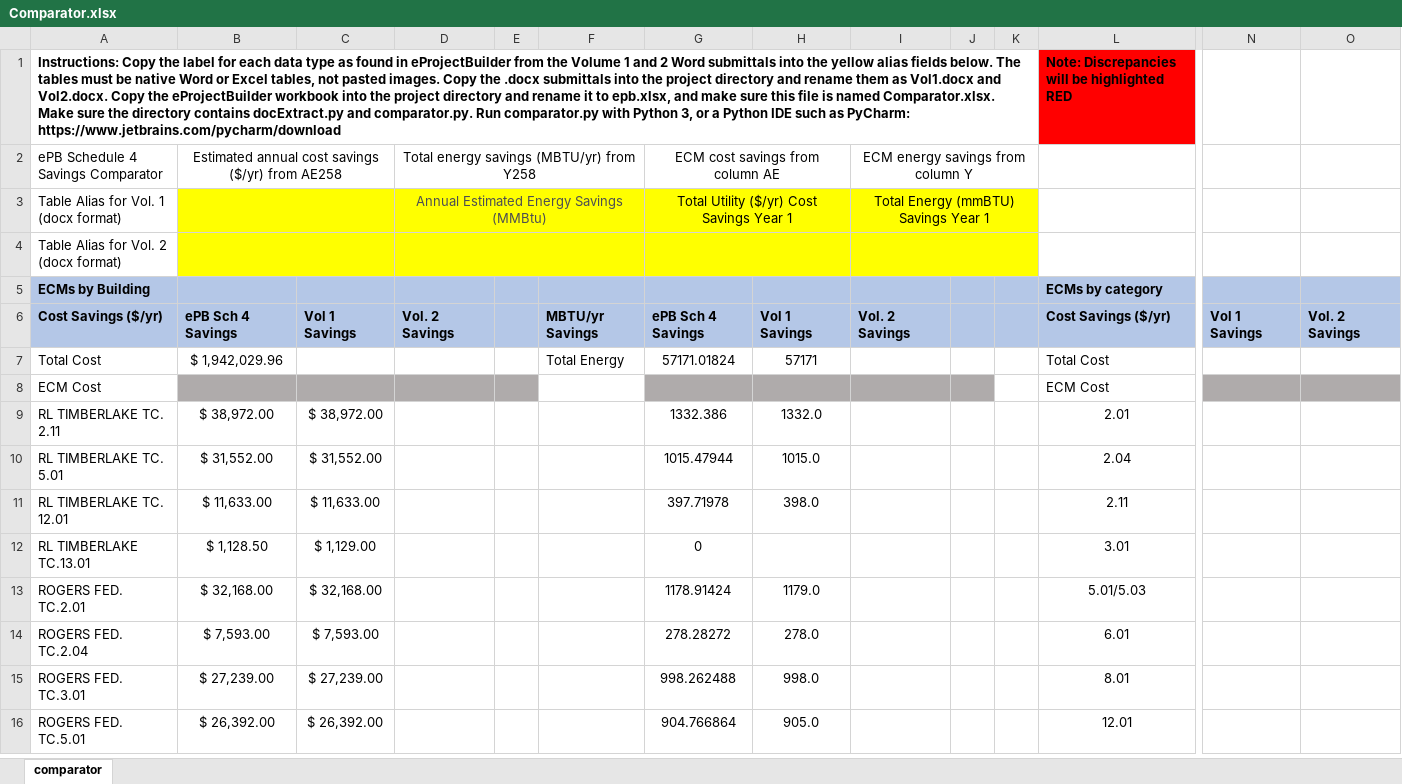
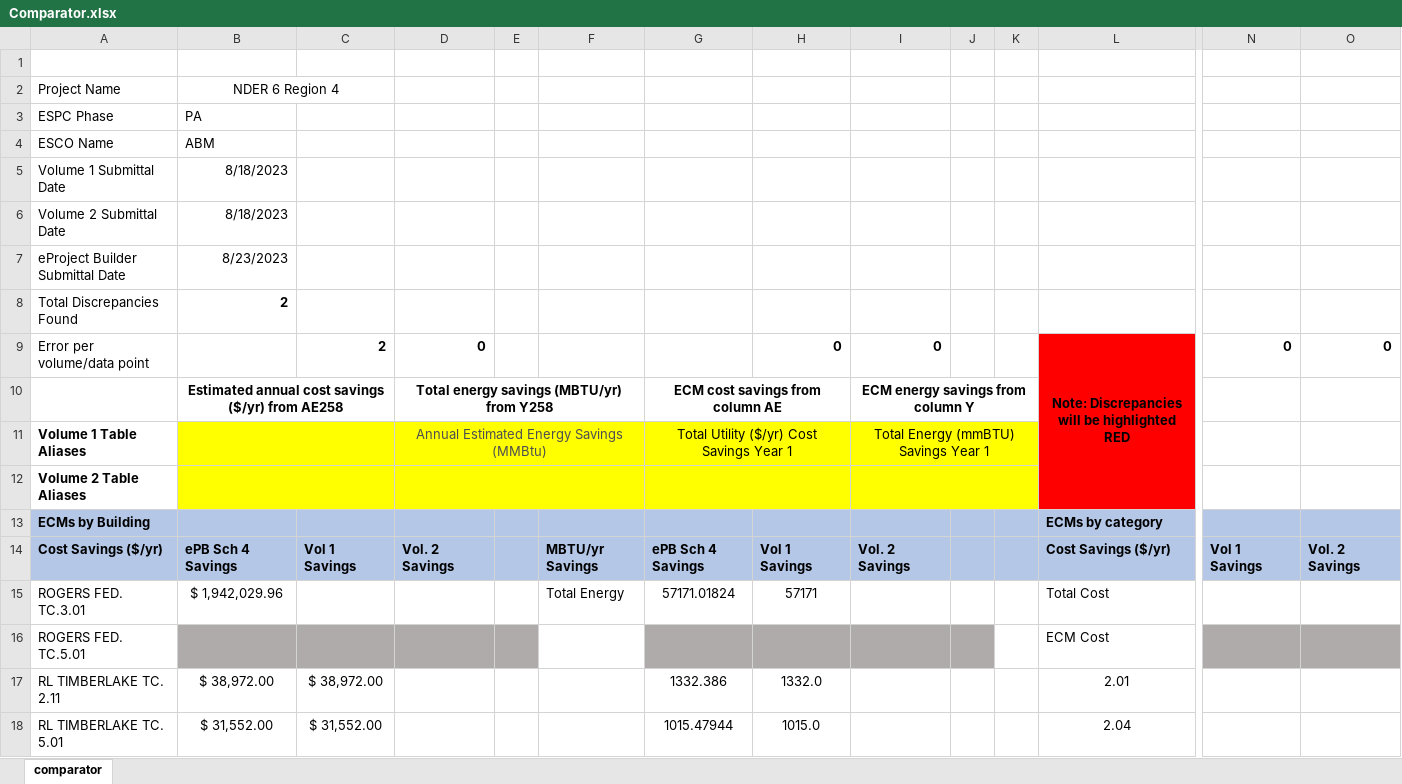
Before and after one commit to CMyers79/WordExcelComparator, an Excel workbook: Comparator.xlsx, sheet comparator, drawn as a sheet; only a part is shown, gaps mark what is left out; the shorter side is filled out with more unchanged rows; values as stored, in another font and other column widths than the file's, no borders; conditional formats not drawn; removed rows and columns are numbered as before the commit, all else as after; rows hold the shown columns only; the diff names each change by its address in the sheet, - before the commit and + after, or states it on an @@ line.

Commit message:
add project identifier imports

```diff
--- a/Comparator.xlsx (sheet comparator)
+++ b/Comparator.xlsx (sheet comparator)
-row 1: Instructions: Copy the label for each data type as found in eProjectBuilder from the Volume 1 and 2 Word submittals into the yellow alias fields below. The tables must be native Word or Excel tables, not pasted images. Copy the .docx submittals into the project directory and rename them as Vol1.docx and Vol2.docx. Copy the eProjectBuilder workbook into the project directory and rename it to epb.xlsx, and make sure this file is named Comparator.xlsx. Make sure the directory contains docExtract.py and comparator.py. Run comparator.py with Python 3, or a Python IDE such as PyCharm: https://www.jetbrains.com/pycharm/download |  |  |  |  |  |  |  |  |  |  | Note: Discrepancies will be highlighted RED
+row 1: (empty)
-A1:K1 merged
-L1 fill: #FF0000
+L1 fill: none
+row 2: Project Name | NDER 6 Region 4
+row 3: ESPC Phase | PA
+row 4: ESCO Name | ABM
+row 5: Volume 1 Submittal Date | 8/18/2023
+row 6: Volume 2 Submittal Date | 8/18/2023
+row 7: eProject Builder Submittal Date | 8/23/2023
+row 8: Total Discrepancies Found | 2
+row 9: Error per volume/data point |  | 2 | 0 |  |  |  | 0 | 0 |  |  | Note: Discrepancies will be highlighted RED | 0 | 0
-A10: ePB Schedule 4 Savings Comparator
+A10: (empty)
-B10 bold: off
+B10 bold: on
-D10 bold: off
+D10 bold: on
-G10 bold: off
+G10 bold: on
-I10 bold: off
+I10 bold: on
-A11: Table Alias for Vol. 1 (docx format)
+A11: Volume 1 Table Aliases
-A11:A12 bold: off
+A11:A12 bold: on
-A12: Table Alias for Vol. 2 (docx format)
+A12: Volume 2 Table Aliases
-A15: Total Cost
+A15: ROGERS FED. TC.3.01
-A16: ECM Cost
+A16: ROGERS FED. TC.5.01
```
Also changed, not shown: 1 other file.
